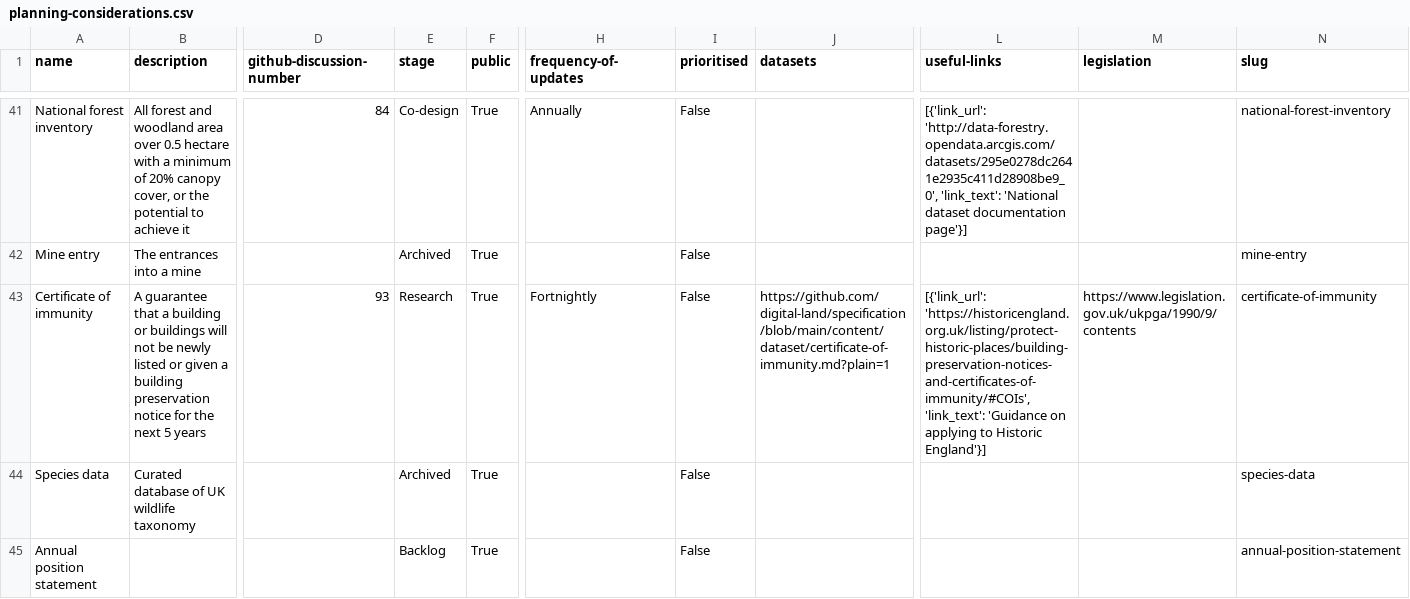
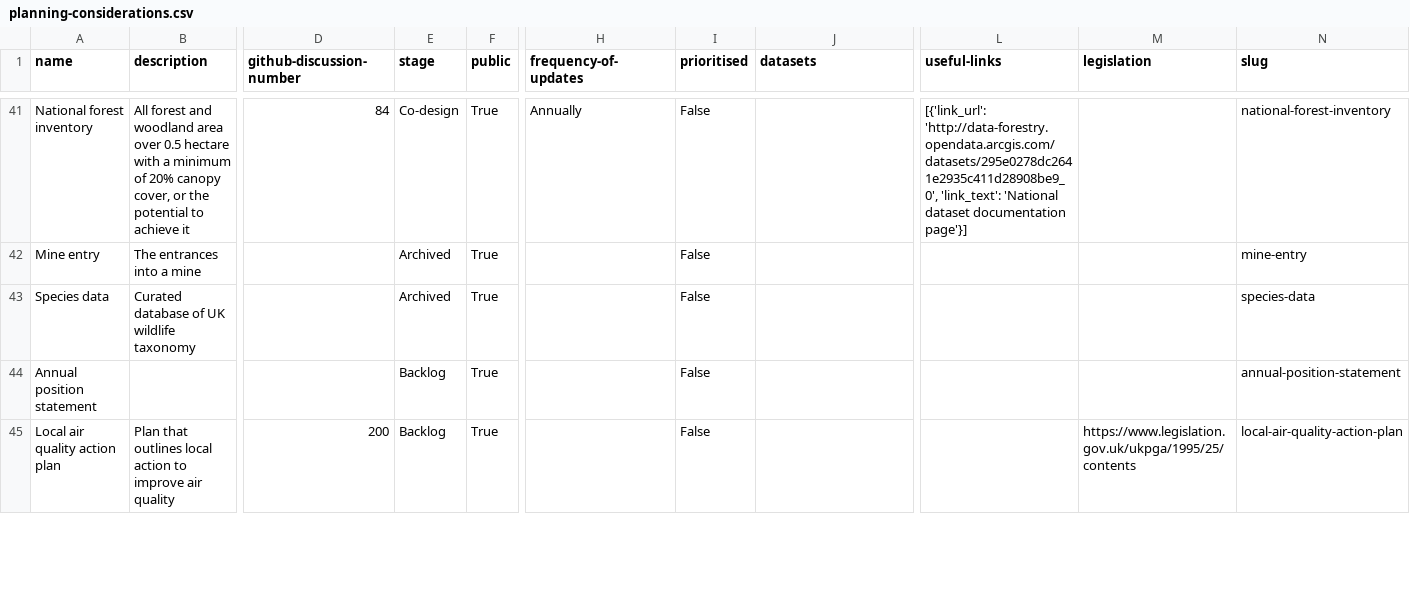
Before and after one commit to digital-land/planning-data-design, a CSV file: data/planning-considerations.csv, drawn as a sheet; only a part is shown, gaps mark what is left out; the shorter side is filled out with more unchanged rows; removed rows and columns are numbered as before the commit, all else as after; rows hold the shown columns only; the diff covers the shown part only; the diff names each change by its address in the sheet, - before the commit and + after, or states it on an @@ line.

```diff
--- a/data/planning-considerations.csv
+++ b/data/planning-considerations.csv
-row 43: Certificate of immunity | A guarantee that a building or buildings will not be newly listed or given a building preservation notice for the next 5 years | 93 | Research | True | Fortnightly | False | https://github.com/digital-land/specification/blob/main/content/dataset/certificate-of-immunity.md?plain=1 | [{'link_url': 'https://historicengland.org.uk/listing/protect-historic-places/building-preservation-notices-and-certificates-of-immunity/#COIs', 'link_text': 'Guidance on applying to Historic England'}] | https://www.legislation.gov.uk/ukpga/1990/9/contents | certificate-of-immunity
```
Also changed, not shown: 1 added row elsewhere in this file.
